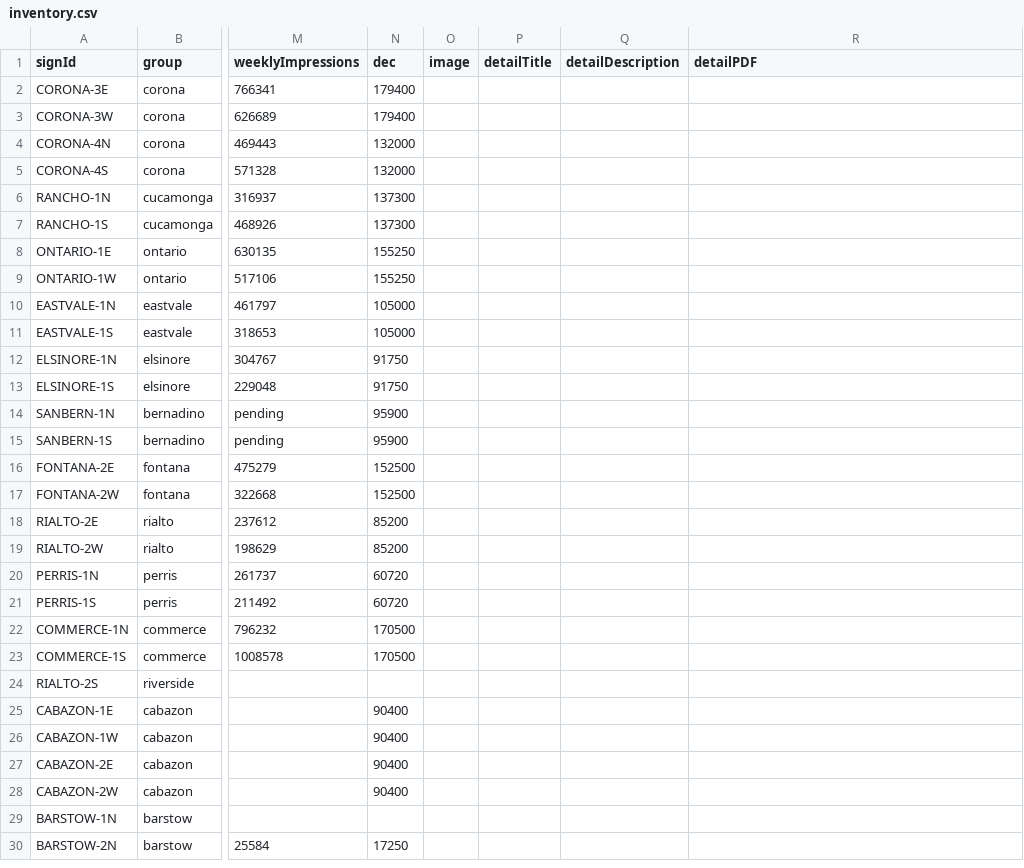
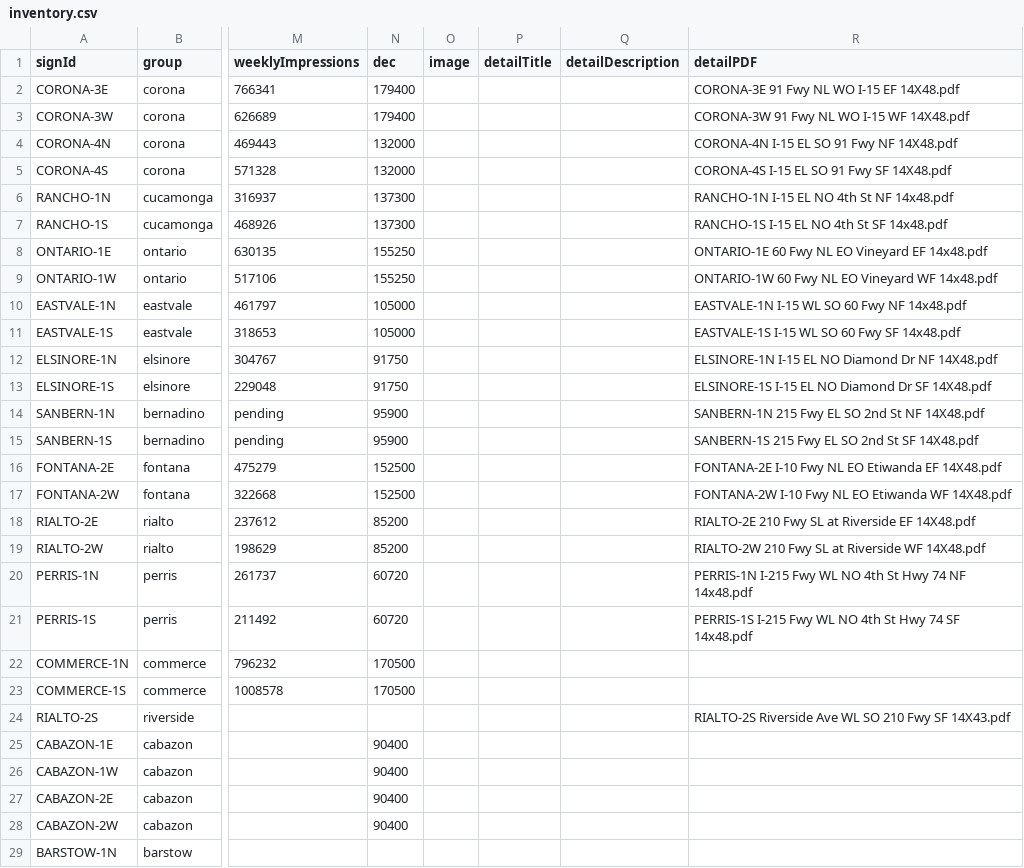
Before and after one commit to kfiggins/GeneralOutdoorJekyll, a CSV file: _data/inventory.csv, drawn as a sheet; only a part is shown, gaps mark what is left out; the shorter side is filled out with more unchanged rows; the diff names each change by its address in the sheet, - before the commit and + after, or states it on an @@ line.

```diff
--- a/_data/inventory.csv
+++ b/_data/inventory.csv
-R2 (detailPDF): (empty)
+R2 (detailPDF): CORONA-3E 91 Fwy NL WO I-15 EF 14X48.pdf
-R3 (detailPDF): (empty)
+R3 (detailPDF): CORONA-3W 91 Fwy NL WO I-15 WF 14X48.pdf
-R4 (detailPDF): (empty)
+R4 (detailPDF): CORONA-4N I-15 EL SO 91 Fwy NF 14X48.pdf
-R5 (detailPDF): (empty)
+R5 (detailPDF): CORONA-4S I-15 EL SO 91 Fwy SF 14X48.pdf
-R6 (detailPDF): (empty)
+R6 (detailPDF): RANCHO-1N I-15 EL NO 4th St NF 14x48.pdf
-R7 (detailPDF): (empty)
+R7 (detailPDF): RANCHO-1S I-15 EL NO 4th St SF 14x48.pdf
-R8 (detailPDF): (empty)
+R8 (detailPDF): ONTARIO-1E 60 Fwy NL EO Vineyard EF 14x48.pdf
-R9 (detailPDF): (empty)
+R9 (detailPDF): ONTARIO-1W 60 Fwy NL EO Vineyard WF 14x48.pdf
-R10 (detailPDF): (empty)
+R10 (detailPDF): EASTVALE-1N I-15 WL SO 60 Fwy NF 14x48.pdf
-R11 (detailPDF): (empty)
+R11 (detailPDF): EASTVALE-1S I-15 WL SO 60 Fwy SF 14x48.pdf
-R12 (detailPDF): (empty)
+R12 (detailPDF): ELSINORE-1N I-15 EL NO Diamond Dr NF 14X48.pdf
-R13 (detailPDF): (empty)
+R13 (detailPDF): ELSINORE-1S I-15 EL NO Diamond Dr SF 14X48.pdf
-R14 (detailPDF): (empty)
+R14 (detailPDF): SANBERN-1N 215 Fwy EL SO 2nd St NF 14X48.pdf
-R15 (detailPDF): (empty)
+R15 (detailPDF): SANBERN-1S 215 Fwy EL SO 2nd St SF 14X48.pdf
-R16 (detailPDF): (empty)
+R16 (detailPDF): FONTANA-2E I-10 Fwy NL EO Etiwanda EF 14X48.pdf
-R17 (detailPDF): (empty)
+R17 (detailPDF): FONTANA-2W I-10 Fwy NL EO Etiwanda WF 14X48.pdf
-R18 (detailPDF): (empty)
+R18 (detailPDF): RIALTO-2E 210 Fwy SL at Riverside EF 14X48.pdf
-R19 (detailPDF): (empty)
+R19 (detailPDF): RIALTO-2W 210 Fwy SL at Riverside WF 14X48.pdf
-R20 (detailPDF): (empty)
+R20 (detailPDF): PERRIS-1N I-215 Fwy WL NO 4th St Hwy 74 NF 14x48.pdf
-R21 (detailPDF): (empty)
+R21 (detailPDF): PERRIS-1S I-215 Fwy WL NO 4th St Hwy 74 SF 14x48.pdf
-R24 (detailPDF): (empty)
+R24 (detailPDF): RIALTO-2S Riverside Ave WL SO 210 Fwy SF 14X43.pdf
```
Also changed, not shown: 51 other files.
